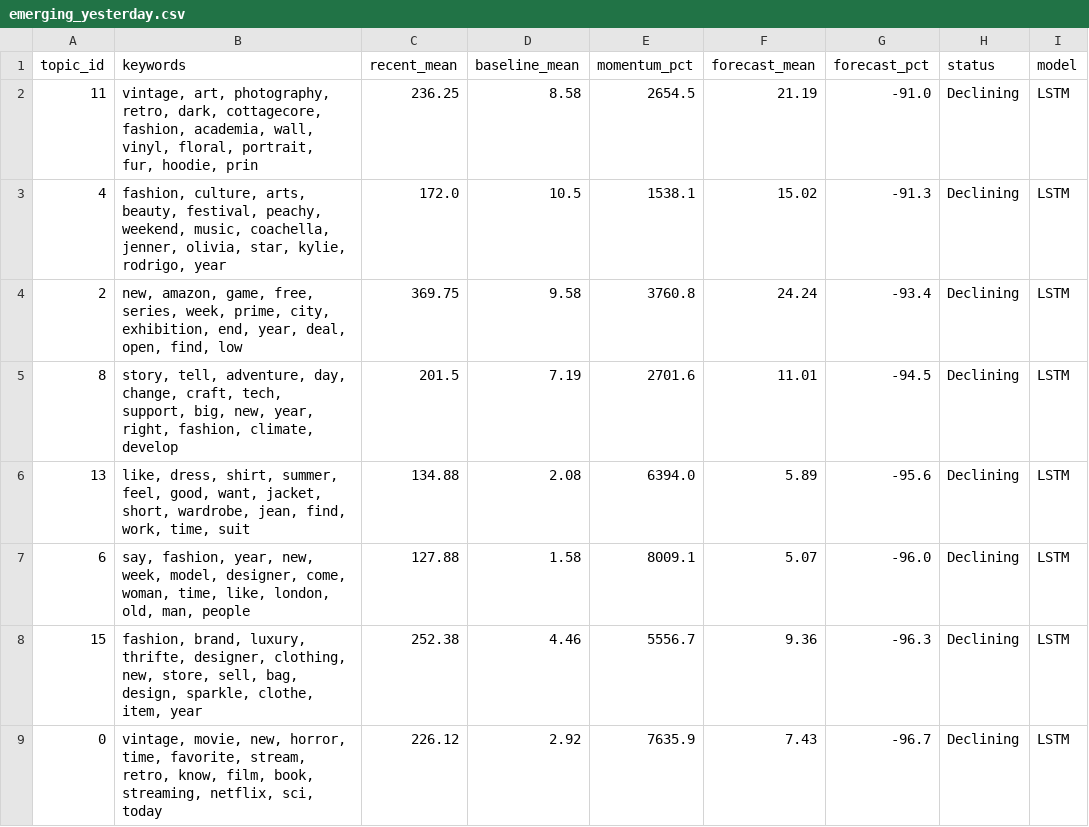
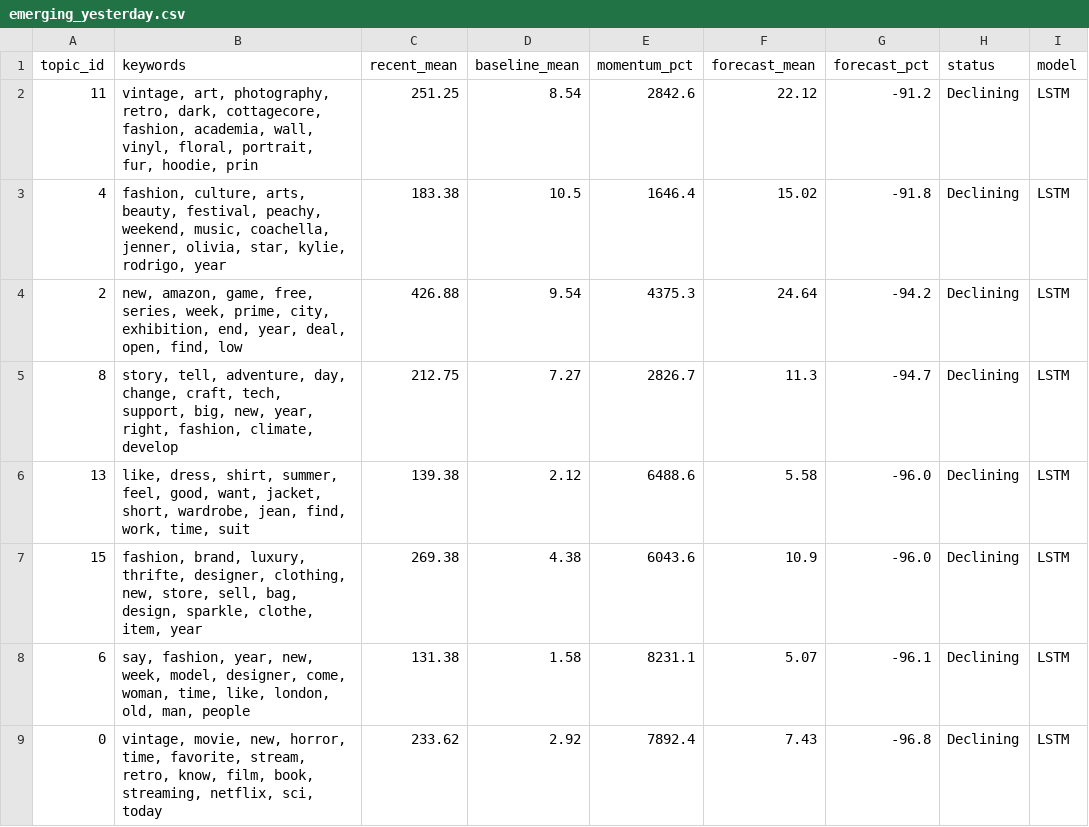
Before and after one commit to yuliaababiy/fashion-trends-monitor, a CSV file: reports/state/emerging_yesterday.csv, drawn as a sheet; only a part is shown; the diff covers the shown part only.

```diff
--- a/reports/state/emerging_yesterday.csv
+++ b/reports/state/emerging_yesterday.csv
@@ -1,9 +1,9 @@
 topic_id,keywords,recent_mean,baseline_mean,momentum_pct,forecast_mean,forecast_pct,status,model
-11,"vintage, art, photography, retro, dark, cottagecore, fashion, academia, wall, vinyl, floral, portrait, fur, hoodie, prin",236.25,8.58,2654.5,21.19,-91.0,Declining,LSTM
-4,"fashion, culture, arts, beauty, festival, peachy, weekend, music, coachella, jenner, olivia, star, kylie, rodrigo, year",172.0,10.5,1538.1,15.02,-91.3,Declining,LSTM
-2,"new, amazon, game, free, series, week, prime, city, exhibition, end, year, deal, open, find, low",369.75,9.58,3760.8,24.24,-93.4,Declining,LSTM
-8,"story, tell, adventure, day, change, craft, tech, support, big, new, year, right, fashion, climate, develop",201.5,7.19,2701.6,11.01,-94.5,Declining,LSTM
-13,"like, dress, shirt, summer, feel, good, want, jacket, short, wardrobe, jean, find, work, time, suit",134.88,2.08,6394.0,5.89,-95.6,Declining,LSTM
-6,"say, fashion, year, new, week, model, designer, come, woman, time, like, london, old, man, people",127.88,1.58,8009.1,5.07,-96.0,Declining,LSTM
-15,"fashion, brand, luxury, thrifte, designer, clothing, new, store, sell, bag, design, sparkle, clothe, item, year",252.38,4.46,5556.7,9.36,-96.3,Declining,LSTM
-0,"vintage, movie, new, horror, time, favorite, stream, retro, know, film, book, streaming, netflix, sci, today",226.12,2.92,7635.9,7.43,-96.7,Declining,LSTM
+11,"vintage, art, photography, retro, dark, cottagecore, fashion, academia, wall, vinyl, floral, portrait, fur, hoodie, prin",251.25,8.54,2842.6,22.12,-91.2,Declining,LSTM
+4,"fashion, culture, arts, beauty, festival, peachy, weekend, music, coachella, jenner, olivia, star, kylie, rodrigo, year",183.38,10.5,1646.4,15.02,-91.8,Declining,LSTM
+2,"new, amazon, game, free, series, week, prime, city, exhibition, end, year, deal, open, find, low",426.88,9.54,4375.3,24.64,-94.2,Declining,LSTM
+8,"story, tell, adventure, day, change, craft, tech, support, big, new, year, right, fashion, climate, develop",212.75,7.27,2826.7,11.3,-94.7,Declining,LSTM
+13,"like, dress, shirt, summer, feel, good, want, jacket, short, wardrobe, jean, find, work, time, suit",139.38,2.12,6488.6,5.58,-96.0,Declining,LSTM
+15,"fashion, brand, luxury, thrifte, designer, clothing, new, store, sell, bag, design, sparkle, clothe, item, year",269.38,4.38,6043.6,10.9,-96.0,Declining,LSTM
+6,"say, fashion, year, new, week, model, designer, come, woman, time, like, london, old, man, people",131.38,1.58,8231.1,5.07,-96.1,Declining,LSTM
+0,"vintage, movie, new, horror, time, favorite, stream, retro, know, film, book, streaming, netflix, sci, today",233.62,2.92,7892.4,7.43,-96.8,Declining,LSTM
```
Also changed, not shown: 36 edited cells elsewhere in this file, reports/metrics/forecast_metrics.csv, reports/metrics/forecast_metrics_summary.csv, 10 other files.
